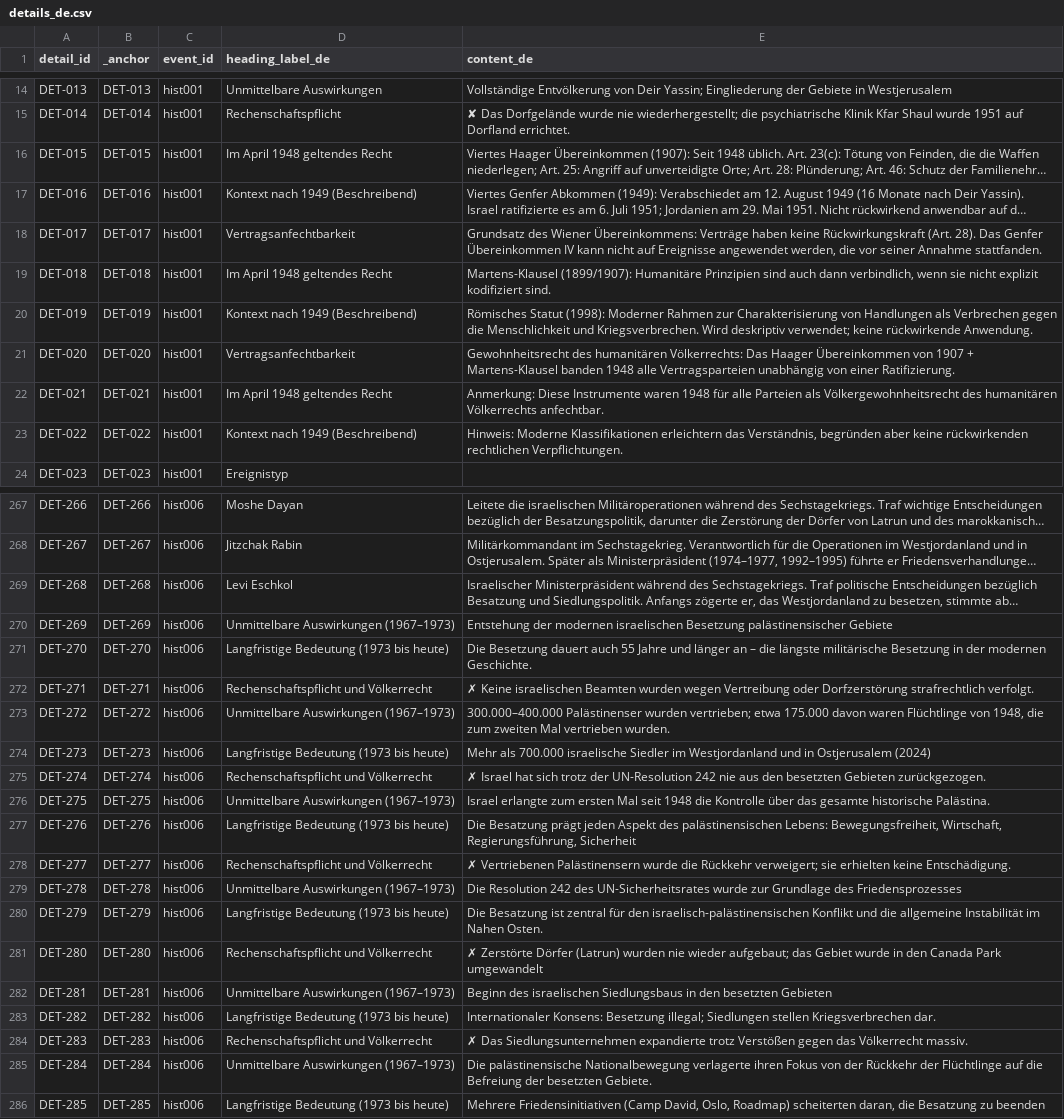
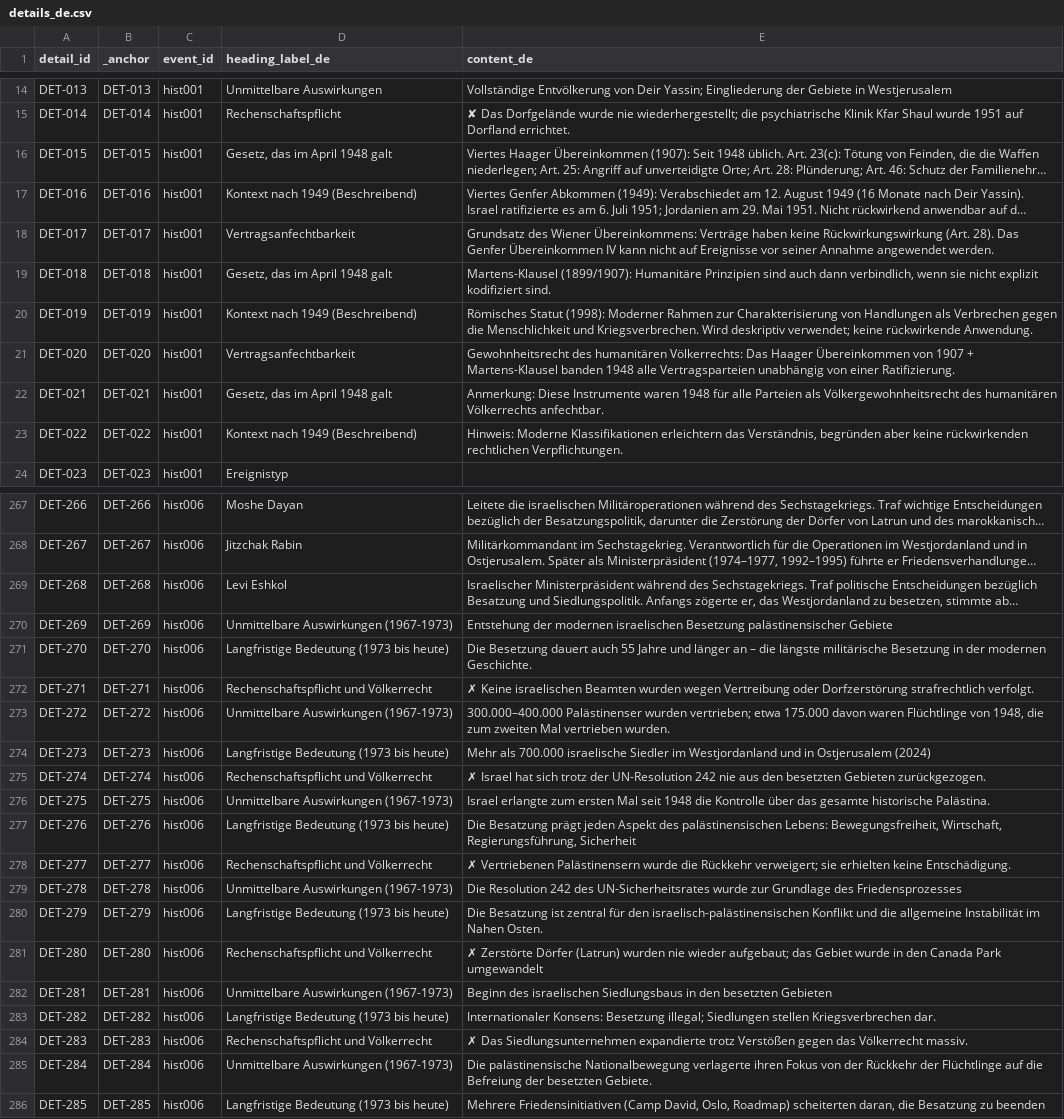
Before and after one commit to PalGenoPedia/PalGenoPedia, a CSV file: Pages/Historical_Massacres/pre/details_de.csv, drawn as a sheet; only a part is shown, gaps mark what is left out; long unchanged cells end in …; the diff covers the shown part only; the diff names each change by its address in the sheet, - before the commit and + after, or states it on an @@ line.

```diff
--- a/Pages/Historical_Massacres/pre/details_de.csv
+++ b/Pages/Historical_Massacres/pre/details_de.csv
-D16 (heading_label_de): Im April 1948 geltendes Recht
+D16 (heading_label_de): Gesetz, das im April 1948 galt
-E18 (content_de): …haben keine Rückwirkungskraft (Art. 28). Das Genfer Übereinkommen IV kann nicht auf Ereignisse angewendet werden, die vor seiner Annahme stattfanden.
+E18 (content_de): …haben keine Rückwirkungswirkung (Art. 28). Das Genfer Übereinkommen IV kann nicht auf Ereignisse vor seiner Annahme angewendet werden.
-D19 (heading_label_de): Im April 1948 geltendes Recht
+D19 (heading_label_de): Gesetz, das im April 1948 galt
-D22 (heading_label_de): Im April 1948 geltendes Recht
+D22 (heading_label_de): Gesetz, das im April 1948 galt
-D269 (heading_label_de): Levi Eschkol
+D269 (heading_label_de): Levi Eshkol
-D270 (heading_label_de): Unmittelbare Auswirkungen (1967–1973)
+D270 (heading_label_de): Unmittelbare Auswirkungen (1967-1973)
-D273 (heading_label_de): Unmittelbare Auswirkungen (1967–1973)
+D273 (heading_label_de): Unmittelbare Auswirkungen (1967-1973)
-D276 (heading_label_de): Unmittelbare Auswirkungen (1967–1973)
+D276 (heading_label_de): Unmittelbare Auswirkungen (1967-1973)
-D279 (heading_label_de): Unmittelbare Auswirkungen (1967–1973)
+D279 (heading_label_de): Unmittelbare Auswirkungen (1967-1973)
-D282 (heading_label_de): Unmittelbare Auswirkungen (1967–1973)
+D282 (heading_label_de): Unmittelbare Auswirkungen (1967-1973)
-D285 (heading_label_de): Unmittelbare Auswirkungen (1967–1973)
+D285 (heading_label_de): Unmittelbare Auswirkungen (1967-1973)
```
Also changed, not shown: 83 edited cells elsewhere in this file.
